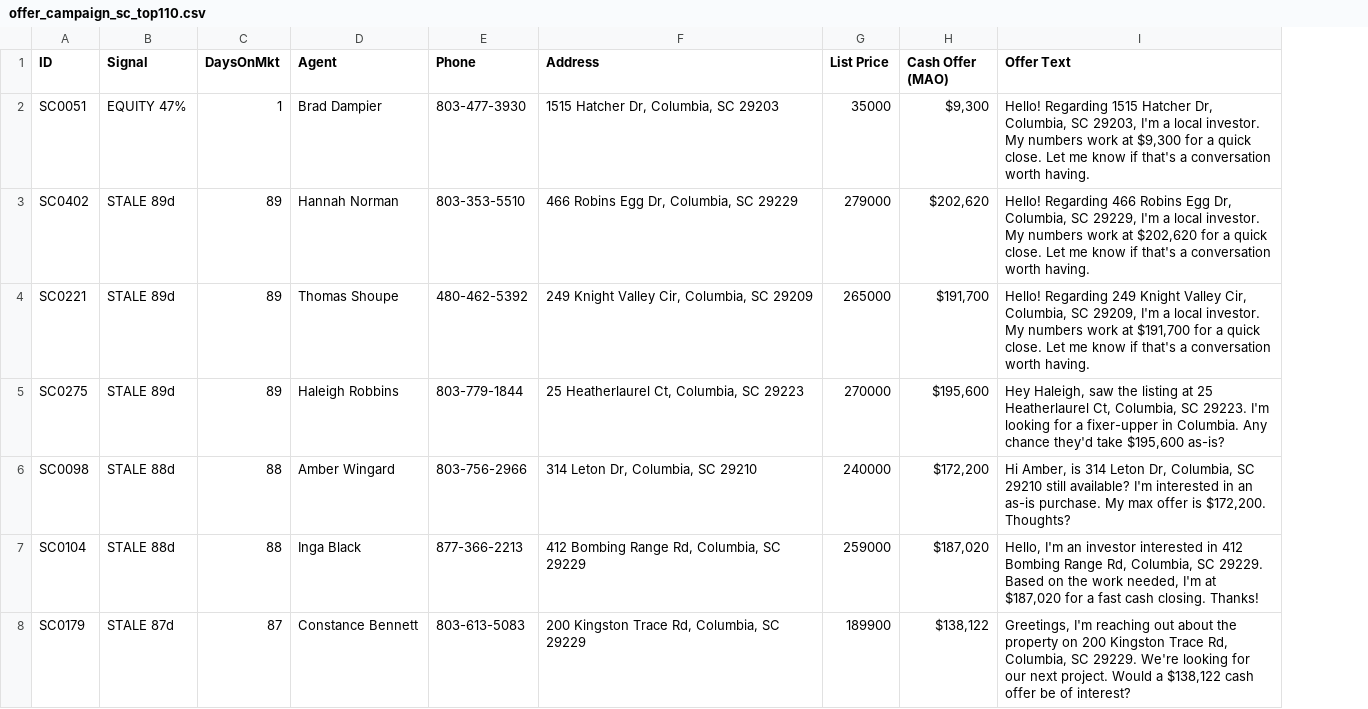
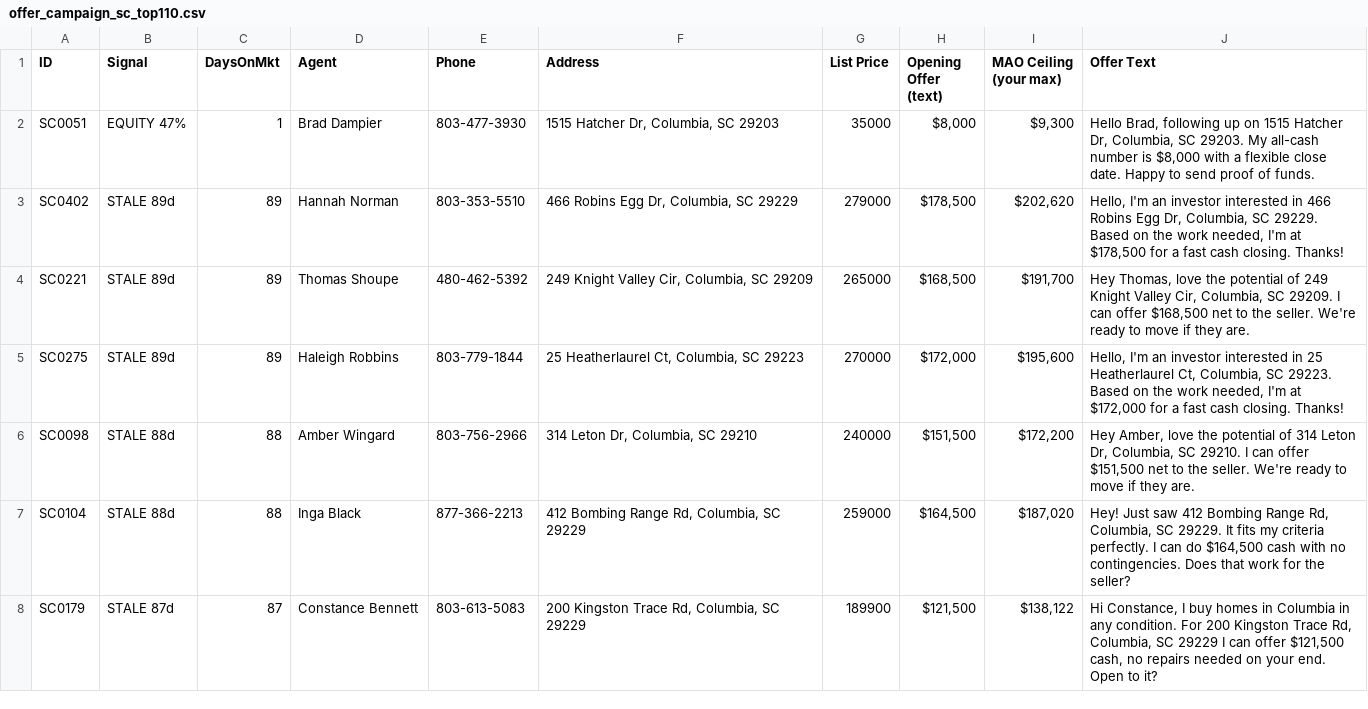
Before and after one commit to charlespjr/wholesaler, a CSV file: offer_campaign_sc_top110.csv, drawn as a sheet; only a part is shown; addresses are those after the commit; the diff covers the shown part only; the diff names each change by its address in the sheet, - before the commit and + after, or states it on an @@ line.

```diff
--- a/offer_campaign_sc_top110.csv
+++ b/offer_campaign_sc_top110.csv
+column H (Opening Offer (text)), rows 2-8: $8,000 | $178,500 | $168,500 | $172,000 | $151,500 | $164,500 | $121,500
-I1: Cash Offer (MAO)
+I1: MAO Ceiling (your max)
-J2 (Offer Text): Hello! Regarding 1515 Hatcher Dr, Columbia, SC 29203, I'm a local investor. My numbers work at $9,300 for a quick close. Let me know if that's a conversation worth having.
+J2 (Offer Text): Hello Brad, following up on 1515 Hatcher Dr, Columbia, SC 29203. My all-cash number is $8,000 with a flexible close date. Happy to send proof of funds.
-J3 (Offer Text): Hello! Regarding 466 Robins Egg Dr, Columbia, SC 29229, I'm a local investor. My numbers work at $202,620 for a quick close. Let me know if that's a conversation worth having.
+J3 (Offer Text): Hello, I'm an investor interested in 466 Robins Egg Dr, Columbia, SC 29229. Based on the work needed, I'm at $178,500 for a fast cash closing. Thanks!
-J4 (Offer Text): Hello! Regarding 249 Knight Valley Cir, Columbia, SC 29209, I'm a local investor. My numbers work at $191,700 for a quick close. Let me know if that's a conversation worth having.
+J4 (Offer Text): Hey Thomas, love the potential of 249 Knight Valley Cir, Columbia, SC 29209. I can offer $168,500 net to the seller. We're ready to move if they are.
-J5 (Offer Text): Hey Haleigh, saw the listing at 25 Heatherlaurel Ct, Columbia, SC 29223. I'm looking for a fixer-upper in Columbia. Any chance they'd take $195,600 as-is?
+J5 (Offer Text): Hello, I'm an investor interested in 25 Heatherlaurel Ct, Columbia, SC 29223. Based on the work needed, I'm at $172,000 for a fast cash closing. Thanks!
-J6 (Offer Text): Hi Amber, is 314 Leton Dr, Columbia, SC 29210 still available? I'm interested in an as-is purchase. My max offer is $172,200. Thoughts?
+J6 (Offer Text): Hey Amber, love the potential of 314 Leton Dr, Columbia, SC 29210. I can offer $151,500 net to the seller. We're ready to move if they are.
-J7 (Offer Text): Hello, I'm an investor interested in 412 Bombing Range Rd, Columbia, SC 29229. Based on the work needed, I'm at $187,020 for a fast cash closing. Thanks!
+J7 (Offer Text): Hey! Just saw 412 Bombing Range Rd, Columbia, SC 29229. It fits my criteria perfectly. I can do $164,500 cash with no contingencies. Does that work for the seller?
-J8 (Offer Text): Greetings, I'm reaching out about the property on 200 Kingston Trace Rd, Columbia, SC 29229. We're looking for our next project. Would a $138,122 cash offer be of interest?
+J8 (Offer Text): Hi Constance, I buy homes in Columbia in any condition. For 200 Kingston Trace Rd, Columbia, SC 29229 I can offer $121,500 cash, no repairs needed on your end. Open to it?
```
Also changed, not shown: 103 edited cells elsewhere in this file, 1 other file.
